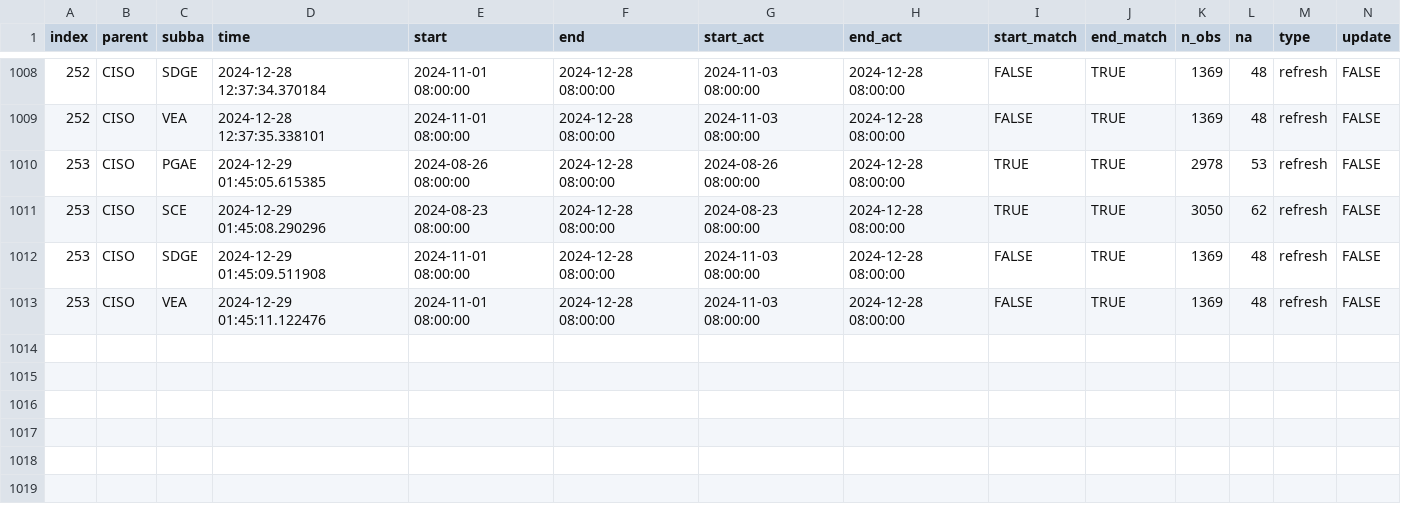
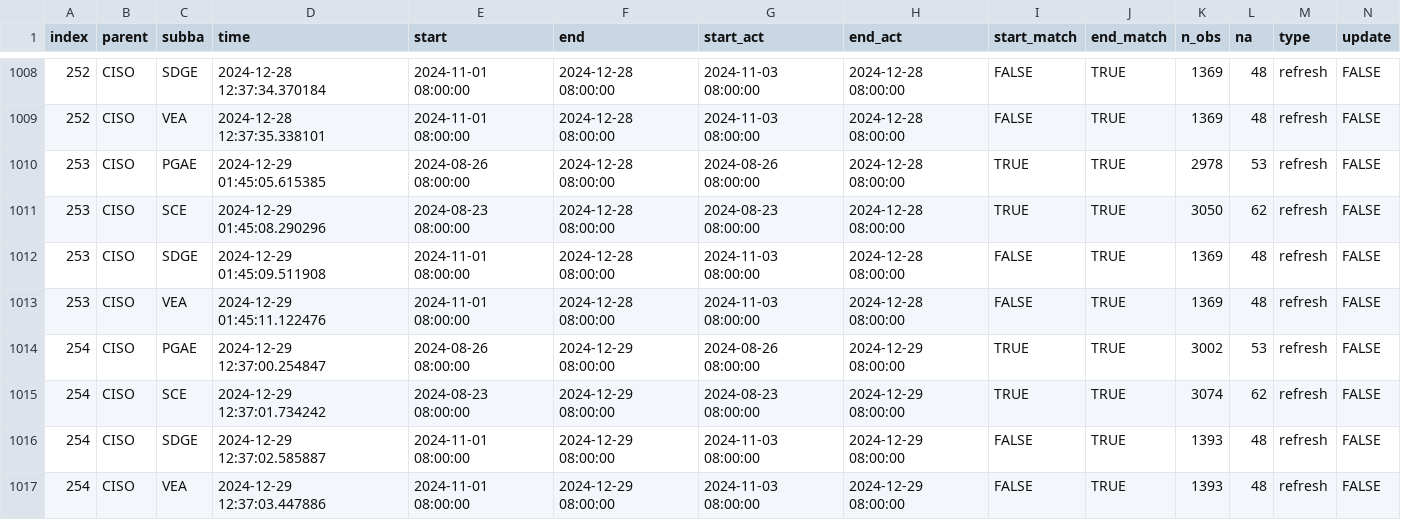
Before and after one commit to datttrian/data-pipeline-automation-with-github-actions, a CSV file: metadata/ciso_log_R.csv, drawn as a sheet; only a part is shown, gaps mark what is left out; rows hold the shown columns only; the diff names each change by its address in the sheet, - before the commit and + after, or states it on an @@ line.

Commit message:
Auto update of the data

```diff
--- a/metadata/ciso_log_R.csv
+++ b/metadata/ciso_log_R.csv
+row 1014: 254 | CISO | PGAE | 2024-12-29 12:37:00.254847 | 2024-08-26 08:00:00 | 2024-12-29 08:00:00 | 2024-08-26 08:00:00 | 2024-12-29 08:00:00 | TRUE | TRUE | 3002 | 53 | refresh | FALSE
+row 1015: 254 | CISO | SCE | 2024-12-29 12:37:01.734242 | 2024-08-23 08:00:00 | 2024-12-29 08:00:00 | 2024-08-23 08:00:00 | 2024-12-29 08:00:00 | TRUE | TRUE | 3074 | 62 | refresh | FALSE
+row 1016: 254 | CISO | SDGE | 2024-12-29 12:37:02.585887 | 2024-11-01 08:00:00 | 2024-12-29 08:00:00 | 2024-11-03 08:00:00 | 2024-12-29 08:00:00 | FALSE | TRUE | 1393 | 48 | refresh | FALSE
+row 1017: 254 | CISO | VEA | 2024-12-29 12:37:03.447886 | 2024-11-01 08:00:00 | 2024-12-29 08:00:00 | 2024-11-03 08:00:00 | 2024-12-29 08:00:00 | FALSE | TRUE | 1393 | 48 | refresh | FALSE
```
Also changed, not shown: 1 other file.
